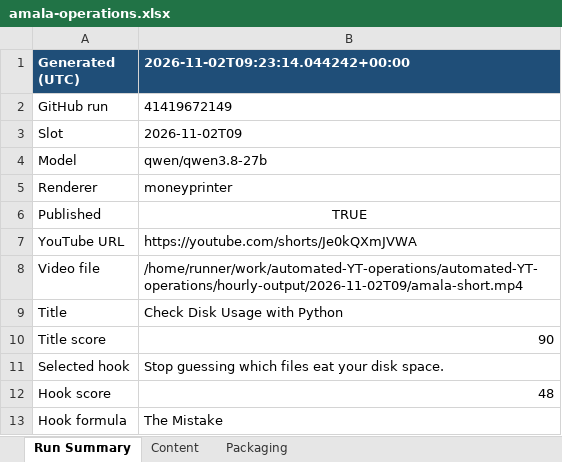
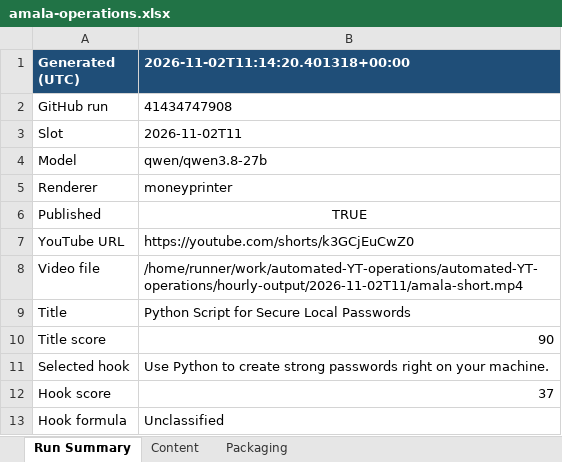
Before and after one commit to amalraj020-a11y/automated-YT-operations, an Excel workbook: reports/latest/amala-operations.xlsx, sheet Run Summary, drawn as a sheet; values as stored, in another font and other column widths than the file's, no borders; the diff names each change by its address in the sheet, - before the commit and + after, or states it on an @@ line.

```diff
--- a/reports/latest/amala-operations.xlsx (sheet Run Summary)
+++ b/reports/latest/amala-operations.xlsx (sheet Run Summary)
-B1: 2026-11-02T09:23:14.044242+00:00
+B1: 2026-11-02T11:14:20.401318+00:00
-B2 (2026-11-02T11:14:20.401318+00:00): 41419672149
+B2 (2026-11-02T11:14:20.401318+00:00): 41434747908
-B3 (2026-11-02T11:14:20.401318+00:00): 2026-11-02T09
+B3 (2026-11-02T11:14:20.401318+00:00): 2026-11-02T11
-B7 (2026-11-02T11:14:20.401318+00:00): https://youtube.com/shorts/Je0kQXmJVWA
+B7 (2026-11-02T11:14:20.401318+00:00): https://youtube.com/shorts/k3GCjEuCwZ0
-B8 (2026-11-02T11:14:20.401318+00:00): /home/runner/work/automated-YT-operations/automated-YT-operations/hourly-output/2026-11-02T09/amala-short.mp4
+B8 (2026-11-02T11:14:20.401318+00:00): /home/runner/work/automated-YT-operations/automated-YT-operations/hourly-output/2026-11-02T11/amala-short.mp4
-B9 (2026-11-02T11:14:20.401318+00:00): Check Disk Usage with Python
+B9 (2026-11-02T11:14:20.401318+00:00): Python Script for Secure Local Passwords
-B11 (2026-11-02T11:14:20.401318+00:00): Stop guessing which files eat your disk space.
+B11 (2026-11-02T11:14:20.401318+00:00): Use Python to create strong passwords right on your machine.
-B12 (2026-11-02T11:14:20.401318+00:00): 48
+B12 (2026-11-02T11:14:20.401318+00:00): 37
-B13 (2026-11-02T11:14:20.401318+00:00): The Mistake
+B13 (2026-11-02T11:14:20.401318+00:00): Unclassified
```
Also changed, not shown: sheet Packaging, sheet Content.
